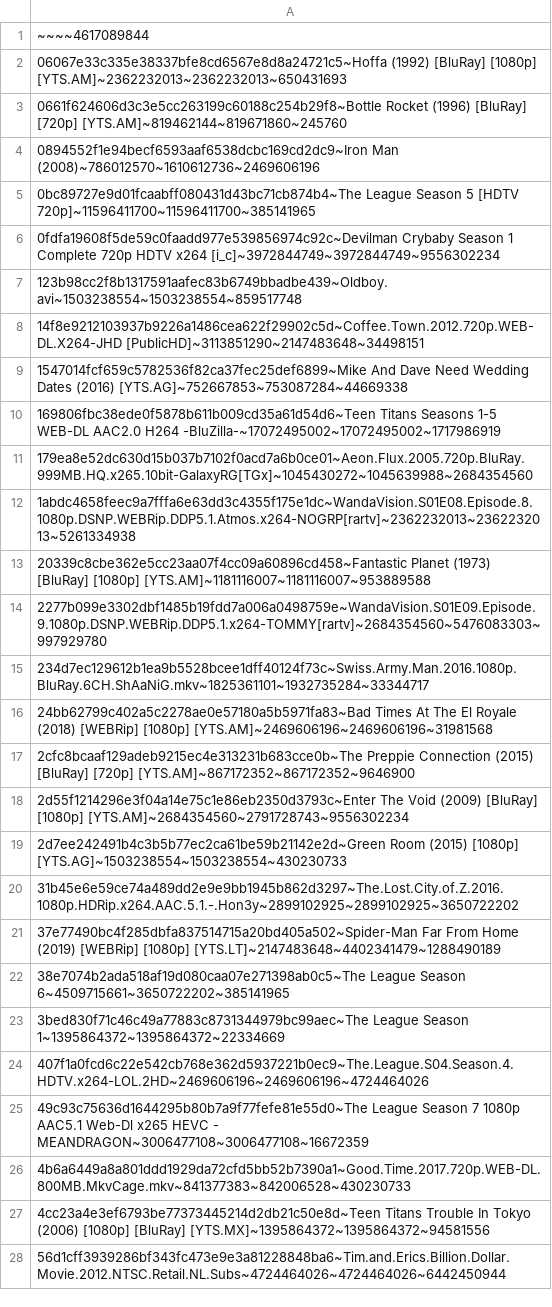
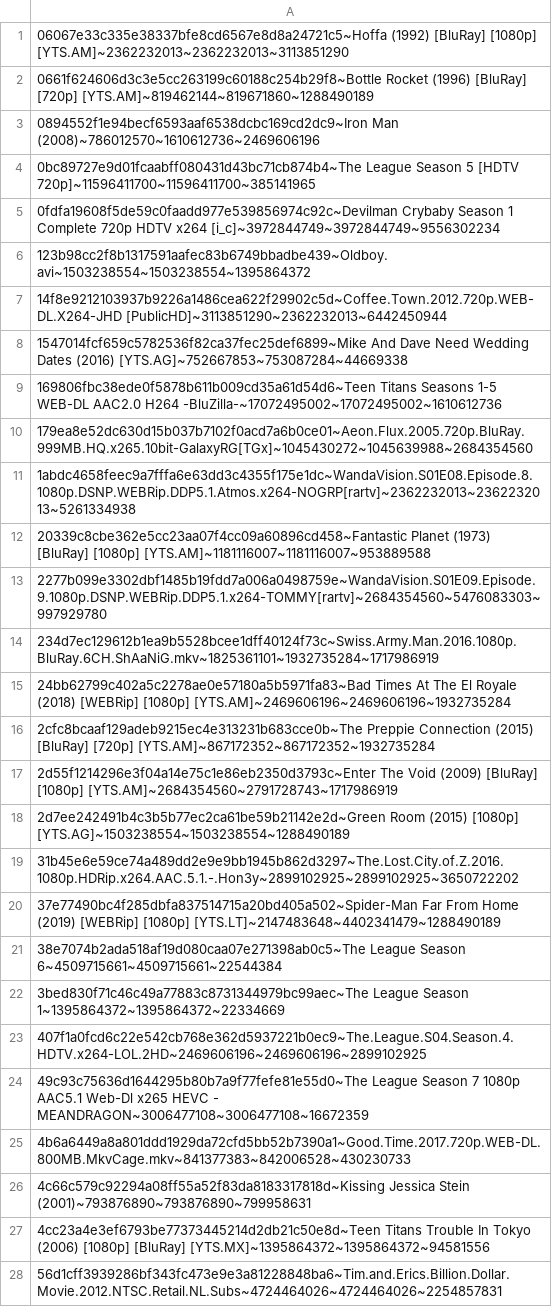
Before and after one commit to DJSiddharthVader/dotfiles, a TSV file: .config/deluge/stats.tsv, drawn as a sheet; only a part is shown; the diff covers the shown part only.

Commit message:
updated miscelanoues/variable/colorscheme/stats files

```diff
--- a/.config/deluge/stats.tsv
+++ b/.config/deluge/stats.tsv
@@ -1,4 +1,3 @@
-~~~~4617089844
-06067e33c335e38337bfe8cd6567e8d8a24721c5~Hoffa (1992) [BluRay] [1080p] [YTS.AM]~2362232013~2362232013~650431693
-0661f624606d3c3e5cc263199c60188c254b29f8~Bottle Rocket (1996) [BluRay] [720p] [YTS.AM]~819462144~819671860~245760
+06067e33c335e38337bfe8cd6567e8d8a24721c5~Hoffa (1992) [BluRay] [1080p] [YTS.AM]~2362232013~2362232013~3113851290
+0661f624606d3c3e5cc263199c60188c254b29f8~Bottle Rocket (1996) [BluRay] [720p] [YTS.AM]~819462144~819671860~1288490189
 0894552f1e94becf6593aaf6538dcbc169cd2dc9~Iron Man (2008)~786012570~1610612736~2469606196
@@ -6,6 +5,6 @@
 0fdfa19608f5de59c0faadd977e539856974c92c~Devilman Crybaby Season 1 Complete 720p HDTV x264 [i_c]~3972844749~3972844749~9556302234
-123b98cc2f8b1317591aafec83b6749bbadbe439~Oldboy.avi~1503238554~1503238554~859517748
-14f8e9212103937b9226a1486cea622f29902c5d~Coffee.Town.2012.720p.WEB-DL.X264-JHD [PublicHD]~3113851290~2147483648~34498151
+123b98cc2f8b1317591aafec83b6749bbadbe439~Oldboy.avi~1503238554~1503238554~1395864372
+14f8e9212103937b9226a1486cea622f29902c5d~Coffee.Town.2012.720p.WEB-DL.X264-JHD [PublicHD]~3113851290~2362232013~6442450944
 1547014fcf659c5782536f82ca37fec25def6899~Mike And Dave Need Wedding Dates (2016) [YTS.AG]~752667853~753087284~44669338
-169806fbc38ede0f5878b611b009cd35a61d54d6~Teen Titans Seasons 1-5 WEB-DL AAC2.0 H264 -BluZilla-~17072495002~17072495002~1717986919
+169806fbc38ede0f5878b611b009cd35a61d54d6~Teen Titans Seasons 1-5 WEB-DL AAC2.0 H264 -BluZilla-~17072495002~17072495002~1610612736
 179ea8e52dc630d15b037b7102f0acd7a6b0ce01~Aeon.Flux.2005.720p.BluRay.999MB.HQ.x265.10bit-GalaxyRG[TGx]~1045430272~1045639988~2684354560
@@ -14,15 +13,16 @@
 2277b099e3302dbf1485b19fdd7a006a0498759e~WandaVision.S01E09.Episode.9.1080p.DSNP.WEBRip.DDP5.1.x264-TOMMY[rartv]~2684354560~5476083303~997929780
-234d7ec129612b1ea9b5528bcee1dff40124f73c~Swiss.Army.Man.2016.1080p.BluRay.6CH.ShAaNiG.mkv~1825361101~1932735284~33344717
-24bb62799c402a5c2278ae0e57180a5b5971fa83~Bad Times At The El Royale (2018) [WEBRip] [1080p] [YTS.AM]~2469606196~2469606196~31981568
-2cfc8bcaaf129adeb9215ec4e313231b683cce0b~The Preppie Connection (2015) [BluRay] [720p] [YTS.AM]~867172352~867172352~9646900
-2d55f1214296e3f04a14e75c1e86eb2350d3793c~Enter The Void (2009) [BluRay] [1080p] [YTS.AM]~2684354560~2791728743~9556302234
-2d7ee242491b4c3b5b77ec2ca61be59b21142e2d~Green Room (2015) [1080p] [YTS.AG]~1503238554~1503238554~430230733
+234d7ec129612b1ea9b5528bcee1dff40124f73c~Swiss.Army.Man.2016.1080p.BluRay.6CH.ShAaNiG.mkv~1825361101~1932735284~1717986919
+24bb62799c402a5c2278ae0e57180a5b5971fa83~Bad Times At The El Royale (2018) [WEBRip] [1080p] [YTS.AM]~2469606196~2469606196~1932735284
+2cfc8bcaaf129adeb9215ec4e313231b683cce0b~The Preppie Connection (2015) [BluRay] [720p] [YTS.AM]~867172352~867172352~1932735284
+2d55f1214296e3f04a14e75c1e86eb2350d3793c~Enter The Void (2009) [BluRay] [1080p] [YTS.AM]~2684354560~2791728743~1717986919
+2d7ee242491b4c3b5b77ec2ca61be59b21142e2d~Green Room (2015) [1080p] [YTS.AG]~1503238554~1503238554~1288490189
 31b45e6e59ce74a489dd2e9e9bb1945b862d3297~The.Lost.City.of.Z.2016.1080p.HDRip.x264.AAC.5.1.-.Hon3y~2899102925~2899102925~3650722202
 37e77490bc4f285dbfa837514715a20bd405a502~Spider-Man Far From Home (2019) [WEBRip] [1080p] [YTS.LT]~2147483648~4402341479~1288490189
-38e7074b2ada518af19d080caa07e271398ab0c5~The League Season 6~4509715661~3650722202~385141965
+38e7074b2ada518af19d080caa07e271398ab0c5~The League Season 6~4509715661~4509715661~22544384
 3bed830f71c46c49a77883c8731344979bc99aec~The League Season 1~1395864372~1395864372~22334669
-407f1a0fcd6c22e542cb768e362d5937221b0ec9~The.League.S04.Season.4.HDTV.x264-LOL.2HD~2469606196~2469606196~4724464026
+407f1a0fcd6c22e542cb768e362d5937221b0ec9~The.League.S04.Season.4.HDTV.x264-LOL.2HD~2469606196~2469606196~2899102925
 49c93c75636d1644295b80b7a9f77fefe81e55d0~The League Season 7 1080p AAC5.1 Web-Dl x265 HEVC - MEANDRAGON~3006477108~3006477108~16672359
 4b6a6449a8a801ddd1929da72cfd5bb52b7390a1~Good.Time.2017.720p.WEB-DL.800MB.MkvCage.mkv~841377383~842006528~430230733
+4c66c579c92294a08ff55a52f83da8183317818d~Kissing Jessica Stein (2001)~793876890~793876890~799958631
 4cc23a4e3ef6793be77373445214d2db21c50e8d~Teen Titans Trouble In Tokyo (2006) [1080p] [BluRay] [YTS.MX]~1395864372~1395864372~94581556
-56d1cff3939286bf343fc473e9e3a81228848ba6~Tim.and.Erics.Billion.Dollar.Movie.2012.NTSC.Retail.NL.Subs~4724464026~4724464026~6442450944
+56d1cff3939286bf343fc473e9e3a81228848ba6~Tim.and.Erics.Billion.Dollar.Movie.2012.NTSC.Retail.NL.Subs~4724464026~4724464026~2254857831
```
Also changed, not shown: 21 edited cells elsewhere in this file, 37 other files.
